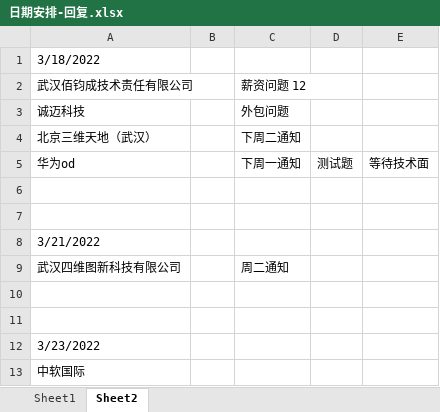
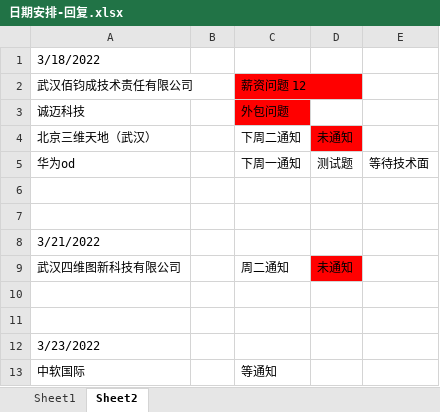
Before and after one commit to Are-xi/zcc-study, an Excel workbook: resume/日期安排-回复.xlsx, sheet Sheet2, drawn as a sheet; values as stored, in another font and other column widths than the file's, no borders; the diff names each change by its address in the sheet, - before the commit and + after, or states it on an @@ line.

```diff
--- a/resume/日期安排-回复.xlsx (sheet Sheet2)
+++ b/resume/日期安排-回复.xlsx (sheet Sheet2)
-C2:C3 fill: none
+C2:C3 fill: #FF0000
-D4: (empty)
+D4: 未通知
-D4 fill: none
+D4 fill: #FF0000
-D9: (empty)
+D9: 未通知
-D9 fill: none
+D9 fill: #FF0000
-C13: (empty)
+C13: 等通知
```
Also changed, not shown: 2 other files.
